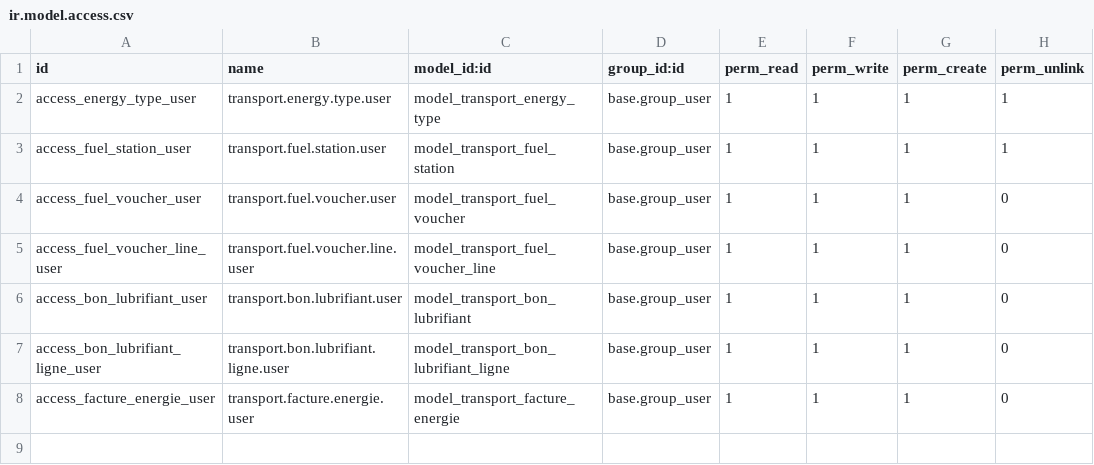
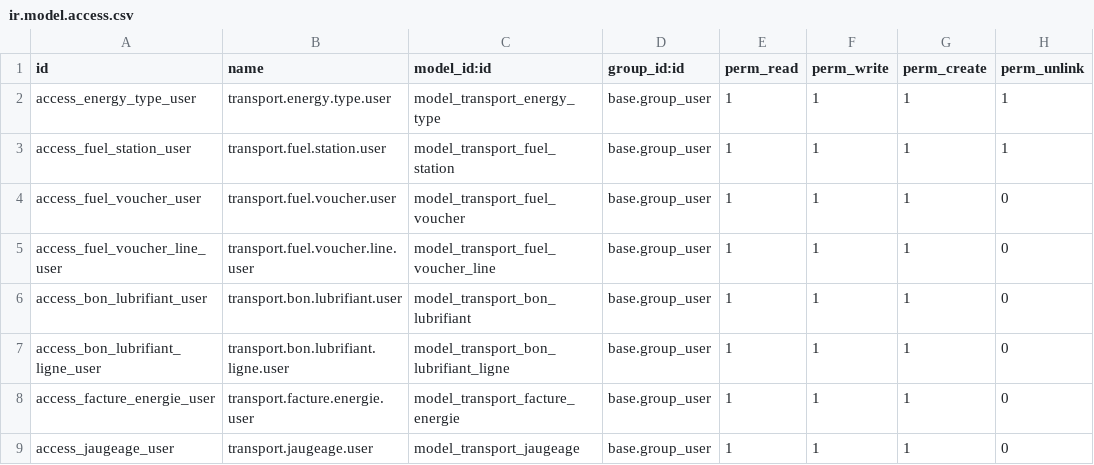
Before and after one commit to Aziz-Nouigues/PFE_Transport, a CSV file: odoo/custom_addons/transport_energy/security/ir.model.access.csv, drawn as a sheet.

Commit message:
feat: ajout jaugeage - jaugeage des cuves avec alertes

```diff
--- a/odoo/custom_addons/transport_energy/security/ir.model.access.csv
+++ b/odoo/custom_addons/transport_energy/security/ir.model.access.csv
@@ -8 +8,2 @@ access_bon_lubrifiant_ligne_user,transport.bon.lubrifiant.ligne.user,model_trans
 access_facture_energie_user,transport.facture.energie.user,model_transport_facture_energie,base.group_user,1,1,1,0
+access_jaugeage_user,transport.jaugeage.user,model_transport_jaugeage,base.group_user,1,1,1,0
```
Also changed, not shown: 5 other files.
